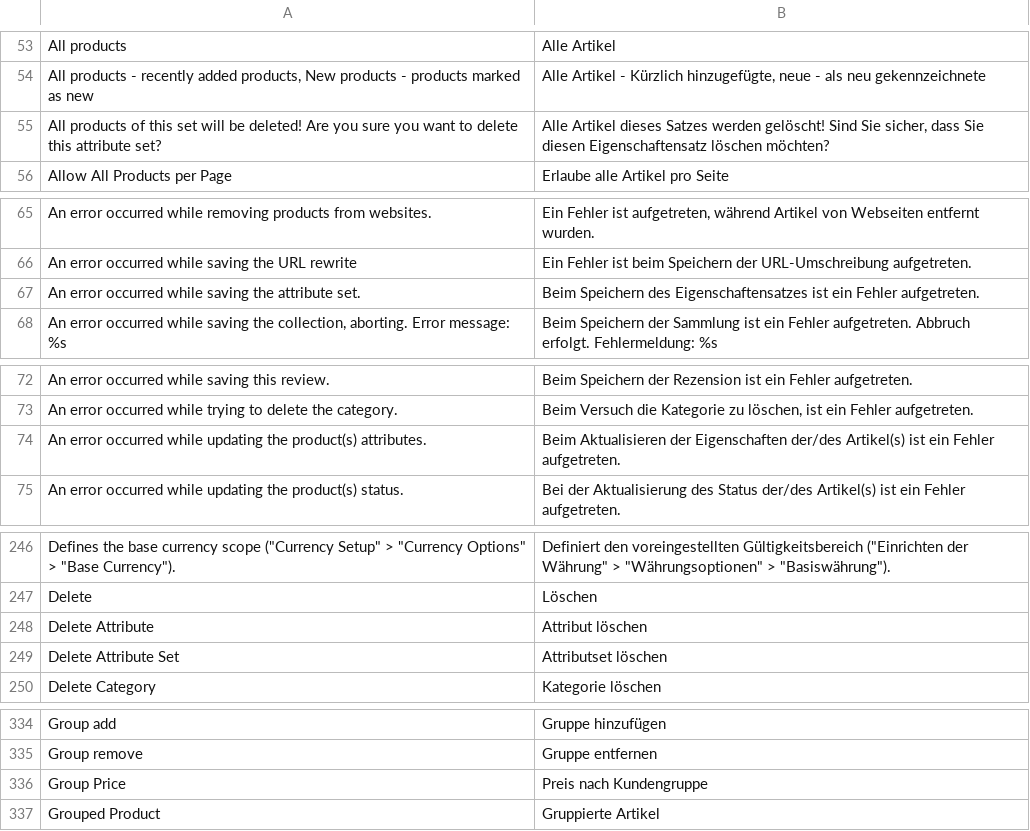
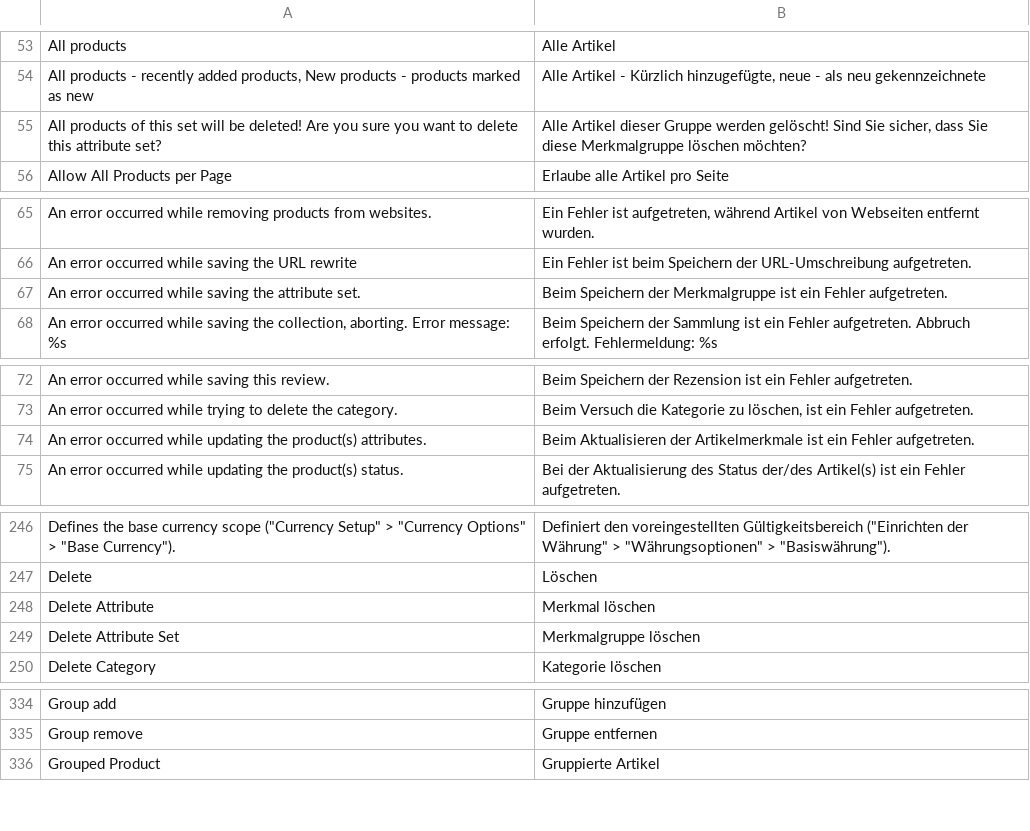
Before and after one commit to hhirsch/German_LocalePack_de_DE, a CSV file: app/locale/de_DE/Mage_Catalog.csv, drawn as a sheet; only a part is shown, gaps mark what is left out; the diff covers the shown part only.

```diff
--- a/app/locale/de_DE/Mage_Catalog.csv
+++ b/app/locale/de_DE/Mage_Catalog.csv
@@ -54,3 +54,3 @@
 "All products - recently added products, New products - products marked as new","Alle Artikel - Kürzlich hinzugefügte, neue - als neu gekennzeichnete"
-"All products of this set will be deleted! Are you sure you want to delete this attribute set?","Alle Artikel dieses Satzes werden gelöscht! Sind Sie sicher, dass Sie diesen Eigenschaftensatz löschen möchten?"
+"All products of this set will be deleted! Are you sure you want to delete this attribute set?","Alle Artikel dieser Gruppe werden gelöscht! Sind Sie sicher, dass Sie diese Merkmalgruppe löschen möchten?"
 "Allow All Products per Page","Erlaube alle Artikel pro Seite"
@@ -66,3 +66,3 @@
 "An error occurred while saving the URL rewrite","Ein Fehler ist beim Speichern der URL-Umschreibung aufgetreten."
-"An error occurred while saving the attribute set.","Beim Speichern des Eigenschaftensatzes ist ein Fehler aufgetreten."
+"An error occurred while saving the attribute set.","Beim Speichern der Merkmalgruppe ist ein Fehler aufgetreten."
 "An error occurred while saving the collection, aborting. Error message: %s","Beim Speichern der Sammlung ist ein Fehler aufgetreten. Abbruch erfolgt. Fehlermeldung: %s"
@@ -73,3 +73,3 @@
 "An error occurred while trying to delete the category.","Beim Versuch die Kategorie zu löschen, ist ein Fehler aufgetreten."
-"An error occurred while updating the product(s) attributes.","Beim Aktualisieren der Eigenschaften der/des Artikel(s) ist ein Fehler aufgetreten."
+"An error occurred while updating the product(s) attributes.","Beim Aktualisieren der Artikelmerkmale ist ein Fehler aufgetreten."
 "An error occurred while updating the product(s) status.","Bei der Aktualisierung des Status der/des Artikel(s) ist ein Fehler aufgetreten."
@@ -247,4 +247,4 @@
 "Delete","Löschen"
-"Delete Attribute","Attribut löschen"
-"Delete Attribute Set","Attributset löschen"
+"Delete Attribute","Merkmal löschen"
+"Delete Attribute Set","Merkmalgruppe löschen"
 "Delete Category","Kategorie löschen"
@@ -335,3 +335,2 @@
 "Group remove","Gruppe entfernen"
-"Group Price","Preis nach Kundengruppe"
 "Grouped Product","Gruppierte Artikel"
```
Also changed, not shown: 3 edited cells elsewhere in this file, app/locale/de_DE/Mage_Adminhtml.csv, app/locale/de_DE/Mage_Api2.csv, 5 other files.
